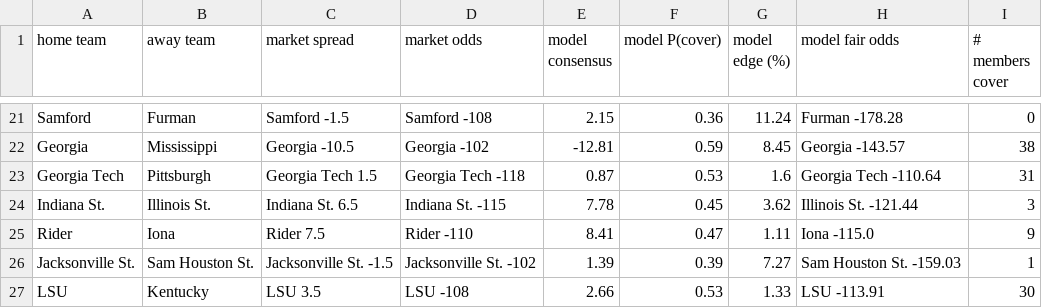
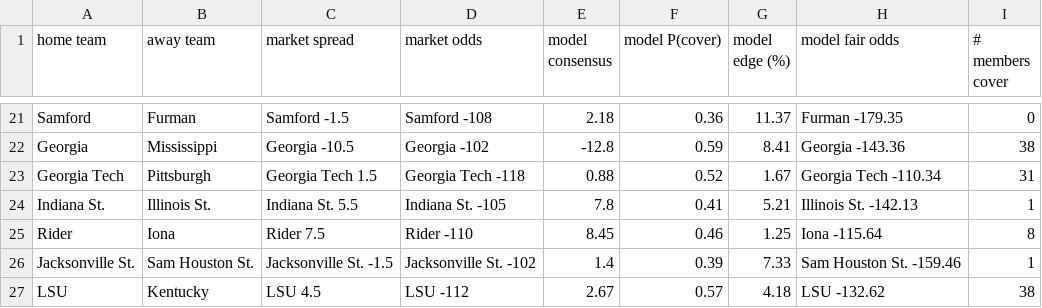
Before and after one commit to kyleshackelford/cbb-ml, a CSV file: data/latest.csv, drawn as a sheet; only a part is shown, gaps mark what is left out; the diff covers the shown part only; the diff names each change by its address in the sheet, - before the commit and + after, or states it on an @@ line.

```diff
--- a/data/latest.csv
+++ b/data/latest.csv
-E21 (model consensus): 2.15
+E21 (model consensus): 2.18
-G21 (model edge (%)): 11.24
+G21 (model edge (%)): 11.37
-H21 (model fair odds): Furman -178.28
+H21 (model fair odds): Furman -179.35
-E22 (model consensus): -12.81
+E22 (model consensus): -12.8
-G22 (model edge (%)): 8.45
+G22 (model edge (%)): 8.41
-H22 (model fair odds): Georgia -143.57
+H22 (model fair odds): Georgia -143.36
-E23 (model consensus): 0.87
+E23 (model consensus): 0.88
-F23 (model P(cover)): 0.53
+F23 (model P(cover)): 0.52
-G23 (model edge (%)): 1.6
+G23 (model edge (%)): 1.67
-H23 (model fair odds): Georgia Tech -110.64
+H23 (model fair odds): Georgia Tech -110.34
-C24 (market spread): Indiana St. 6.5
+C24 (market spread): Indiana St. 5.5
-D24 (market odds): Indiana St. -115
+D24 (market odds): Indiana St. -105
-E24 (model consensus): 7.78
+E24 (model consensus): 7.8
-F24 (model P(cover)): 0.45
+F24 (model P(cover)): 0.41
-G24 (model edge (%)): 3.62
+G24 (model edge (%)): 5.21
-H24 (model fair odds): Illinois St. -121.44
+H24 (model fair odds): Illinois St. -142.13
-I24 (# members cover): 3
+I24 (# members cover): 1
-E25 (model consensus): 8.41
+E25 (model consensus): 8.45
-F25 (model P(cover)): 0.47
+F25 (model P(cover)): 0.46
-G25 (model edge (%)): 1.11
+G25 (model edge (%)): 1.25
-H25 (model fair odds): Iona -115.0
+H25 (model fair odds): Iona -115.64
-I25 (# members cover): 9
+I25 (# members cover): 8
-E26 (model consensus): 1.39
+E26 (model consensus): 1.4
-G26 (model edge (%)): 7.27
+G26 (model edge (%)): 7.33
-H26 (model fair odds): Sam Houston St. -159.03
+H26 (model fair odds): Sam Houston St. -159.46
-C27 (market spread): LSU 3.5
+C27 (market spread): LSU 4.5
-D27 (market odds): LSU -108
+D27 (market odds): LSU -112
-E27 (model consensus): 2.66
+E27 (model consensus): 2.67
-F27 (model P(cover)): 0.53
+F27 (model P(cover)): 0.57
-G27 (model edge (%)): 1.33
+G27 (model edge (%)): 4.18
-H27 (model fair odds): LSU -113.91
+H27 (model fair odds): LSU -132.62
-I27 (# members cover): 30
+I27 (# members cover): 38
```
Also changed, not shown: 147 edited cells elsewhere in this file, 58 other files.
